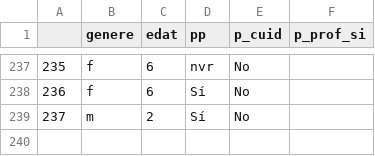
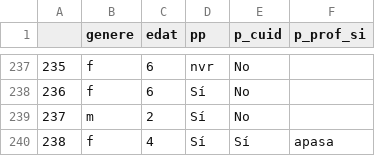
Before and after one commit to Chaotique/coactuem_streamlit, a CSV file: answers_basic_sociodem.csv, drawn as a sheet; only a part is shown, gaps mark what is left out.

Commit message:
updated data

```diff
--- a/answers_basic_sociodem.csv
+++ b/answers_basic_sociodem.csv
@@ -239 +239,2 @@
 237,m,2,Sí,No,
+238,f,4,Sí,Sí,apasa
```
Also changed, not shown: area_code_sociodem.csv.
